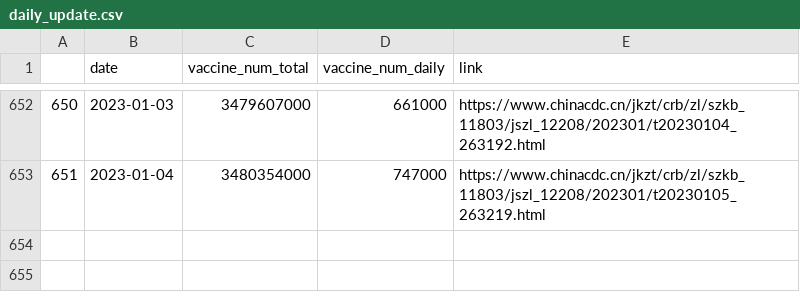
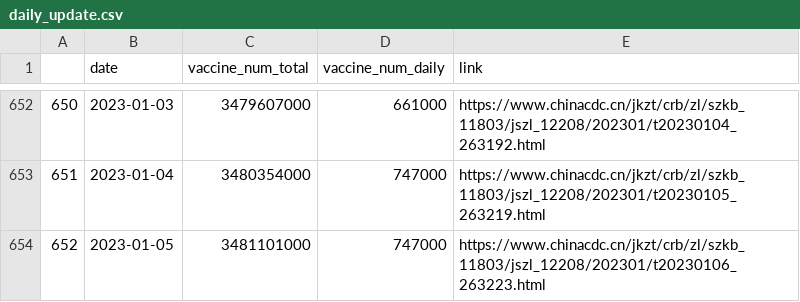
Before and after one commit to yong-xiong/china-vaccination, a CSV file: daily_update.csv, drawn as a sheet; only a part is shown, gaps mark what is left out; the diff names each change by its address in the sheet, - before the commit and + after, or states it on an @@ line.

```diff
--- a/daily_update.csv
+++ b/daily_update.csv
+row 654: 652 | 2023-01-05 | 3481101000 | 747000 | https://www.chinacdc.cn/jkzt/crb/zl/szkb_11803/jszl_12208/202301/t20230106_263223.html
```
Also changed, not shown: daily_update_180days.csv.
